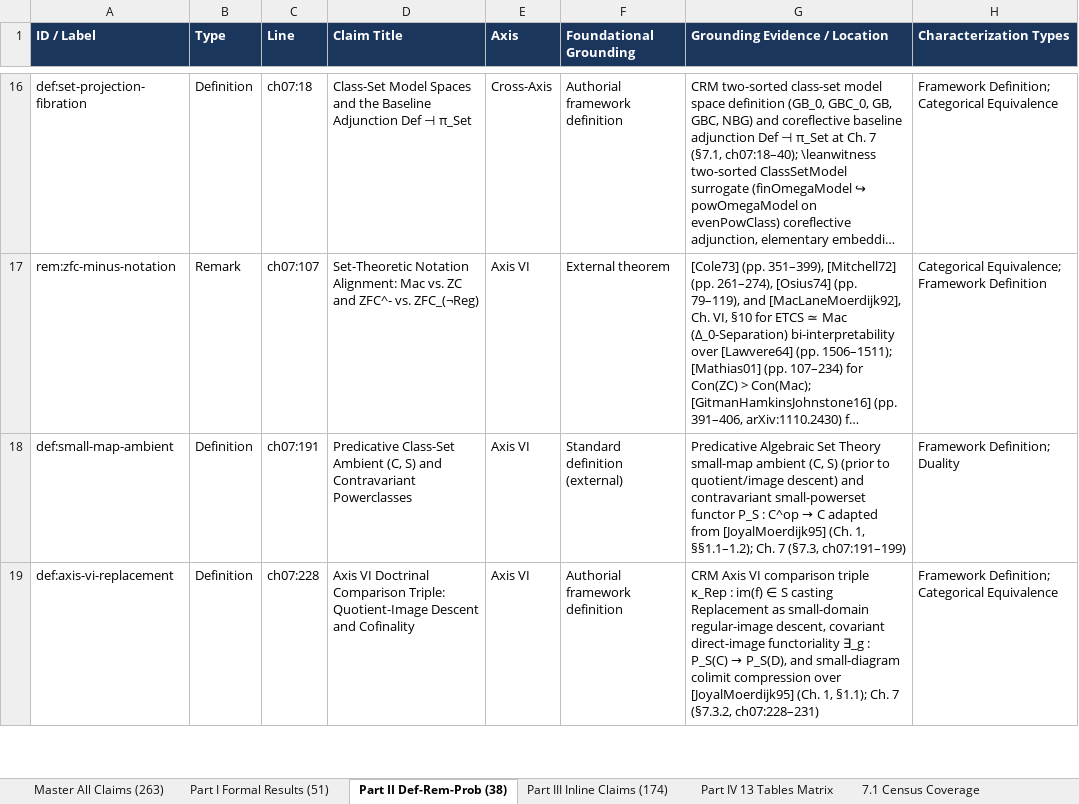
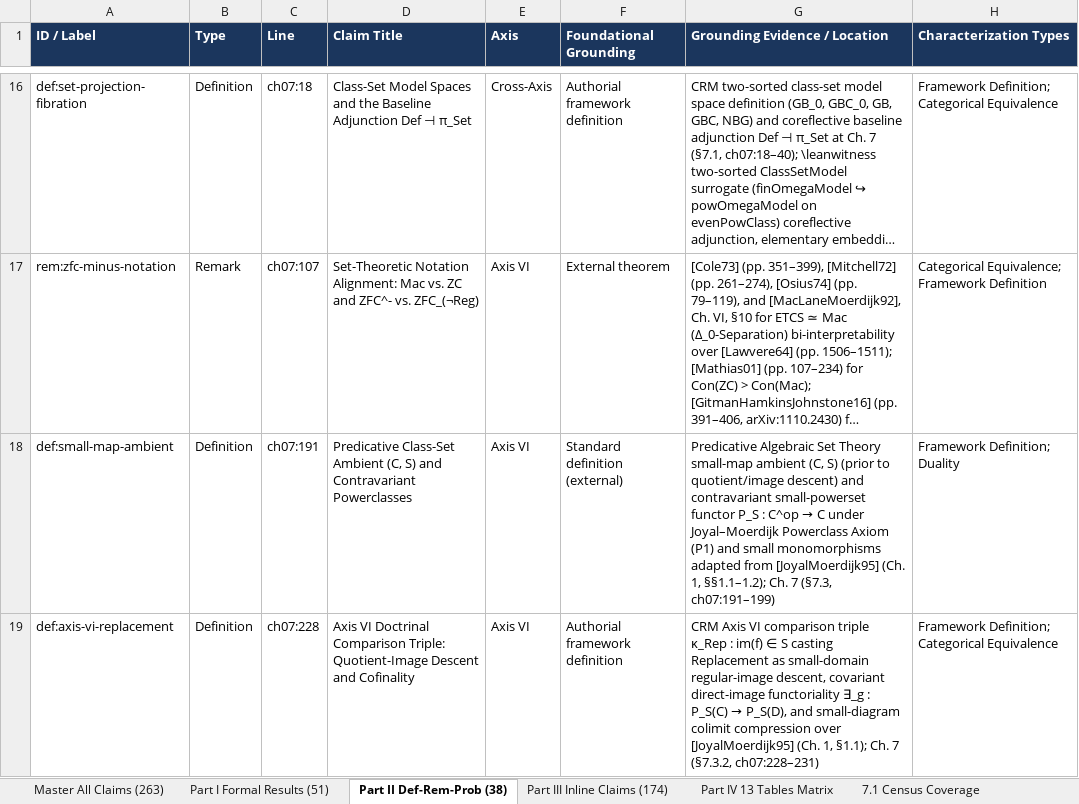
Before and after one commit to tryggth/categorical-reverse-mathematics, an Excel workbook: docs/technical_claims_foundations.xlsx, sheet Part II Def-Rem-Prob (38), drawn as a sheet; only a part is shown, gaps mark what is left out; long unchanged cells end in …; values as stored, in another font and other column widths than the file's, no borders; the diff covers the shown part only; the diff names each change by its address in the sheet, - before the commit and + after, or states it on an @@ line.

```diff
--- a/docs/technical_claims_foundations.xlsx (sheet Part II Def-Rem-Prob (38))
+++ b/docs/technical_claims_foundations.xlsx (sheet Part II Def-Rem-Prob (38))
-G18 (Grounding Evidence / Location): …→ C adapted from…
+G18 (Grounding Evidence / Location): …→ C under Joyal–Moerdijk Powerclass Axiom (P1) and small monomorphisms adapted from…
```
Also changed, not shown: 1 edited cell elsewhere in this sheet, sheet Master All Claims (263), sheet Part III Inline Claims (174), sheet Part I Formal Results (51), sheet 7.1 Census Coverage, sheet Part IV 13 Tables Matrix, 9 other files.
